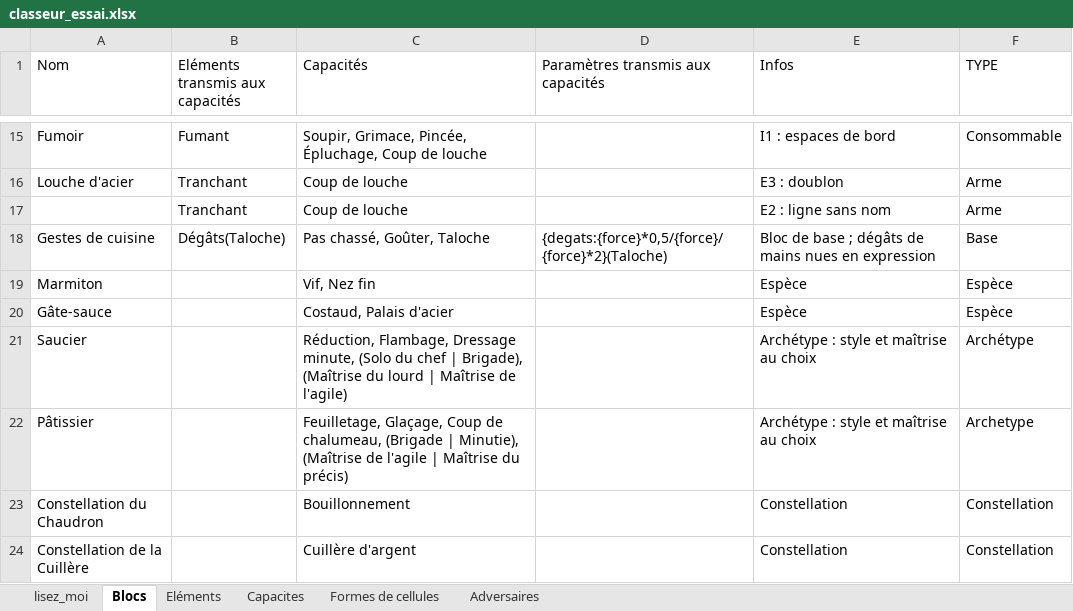
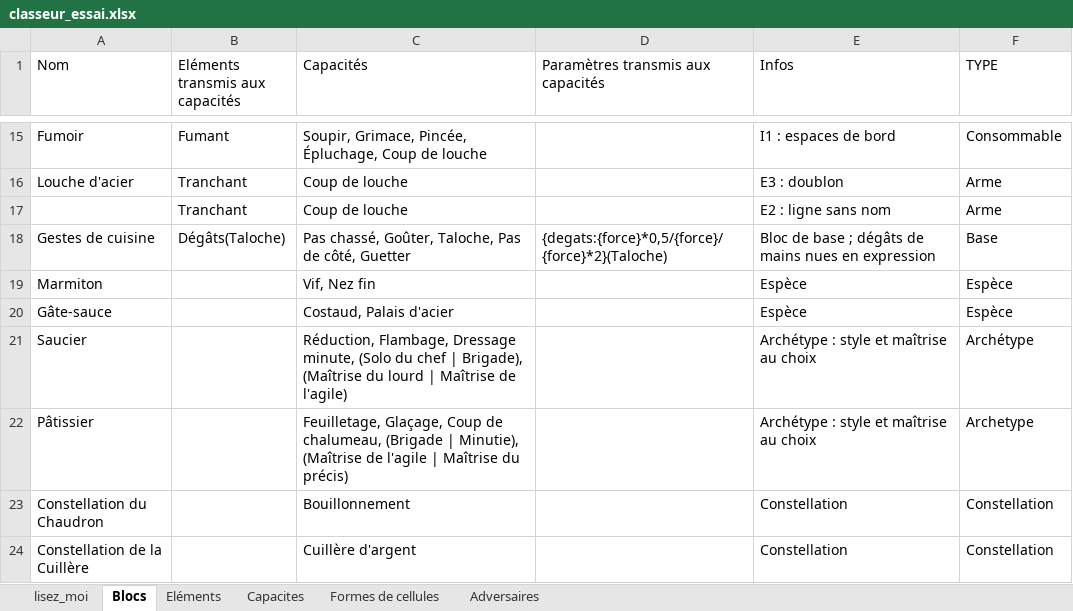
Before and after one commit to Silviooooooo/atelier-des-arpenteurs, an Excel workbook: essais/classeur_essai.xlsx, sheet Blocs, drawn as a sheet; only a part is shown, gaps mark what is left out; values as stored, in another font and other column widths than the file's, no borders; the diff names each change by its address in the sheet, - before the commit and + after, or states it on an @@ line.

```diff
--- a/essais/classeur_essai.xlsx (sheet Blocs)
+++ b/essais/classeur_essai.xlsx (sheet Blocs)
-C18 (Capacités): Pas chassé, Goûter, Taloche
+C18 (Capacités): Pas chassé, Goûter, Taloche, Pas de côté, Guetter
```
Also changed, not shown: sheet Capacites, sheet Eléments, 25 other files.
